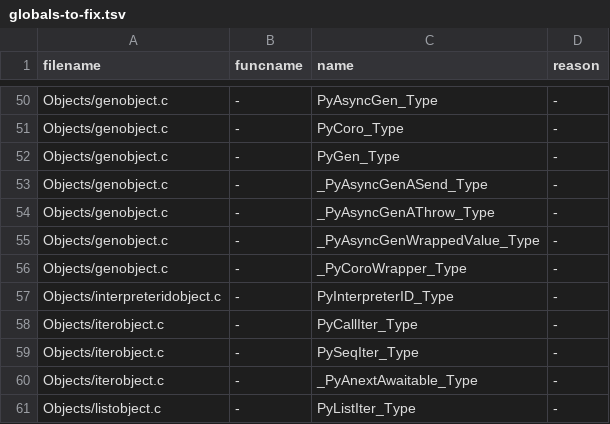
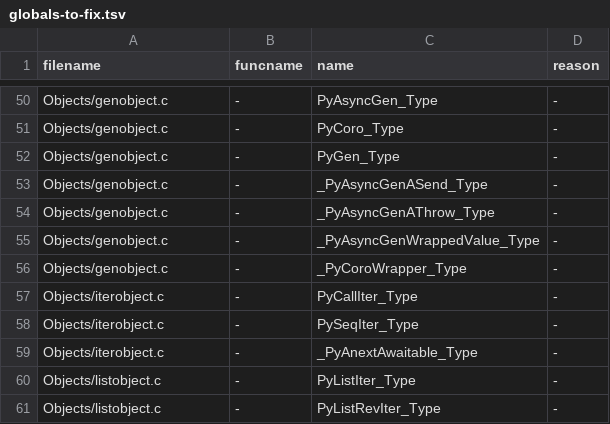
Before and after one commit to kitarefake/cpython, a TSV file: Tools/c-analyzer/cpython/globals-to-fix.tsv, drawn as a sheet; only a part is shown, gaps mark what is left out; the shorter side is filled out with more unchanged rows.

Commit message:
gh-76785: Drop PyInterpreterID_Type (gh-117101)
I added it quite a while ago as a strategy for managing interpreter lifetimes relative to the PEP 554 (now 734) implementation.  Relatively recently I refactored that implementation to no longer rely on InterpreterID objects.  Thus now I'm removing it.

```diff
--- a/Tools/c-analyzer/cpython/globals-to-fix.tsv
+++ b/Tools/c-analyzer/cpython/globals-to-fix.tsv
@@ -56,3 +56,2 @@ Objects/genobject.c	-	_PyAsyncGenWrappedValue_Type	-
 Objects/genobject.c	-	_PyCoroWrapper_Type	-
-Objects/interpreteridobject.c	-	PyInterpreterID_Type	-
 Objects/iterobject.c	-	PyCallIter_Type	-
```
Also changed, not shown: 17 other files.
